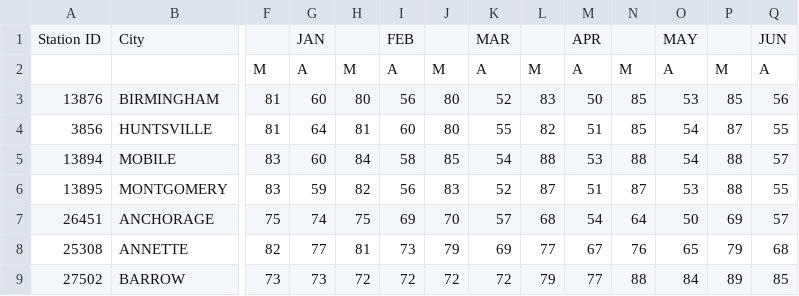
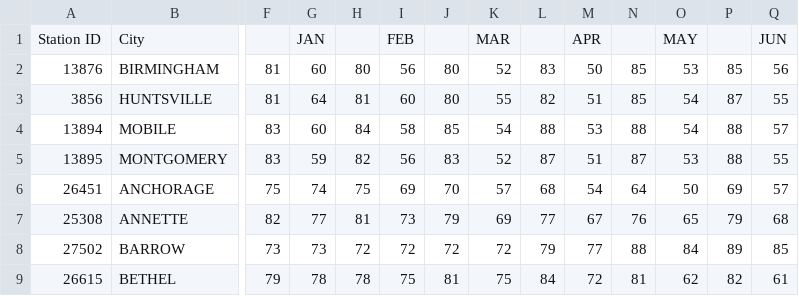
Before and after one commit to ninahayf/Lab-7, a CSV file: data/humidity.csv, drawn as a sheet; only a part is shown, gaps mark what is left out; the shorter side is filled out with more unchanged rows; rows hold the shown columns only; the diff names each change by its address in the sheet, - before the commit and + after, or states it on an @@ line.

```diff
--- a/data/humidity.csv
+++ b/data/humidity.csv
-row 2:  |  | M | A | M | A | M | A | M | A | M | A | M | A
```
Also changed, not shown: 3 other files.
